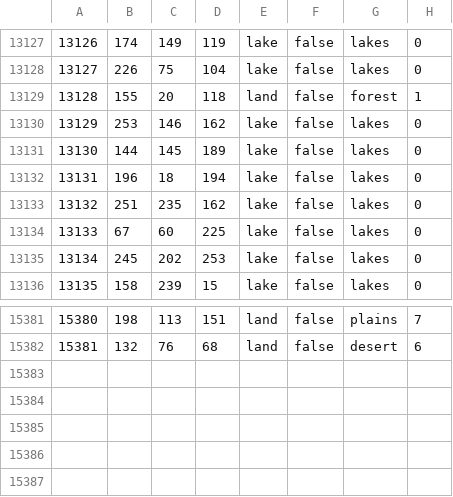
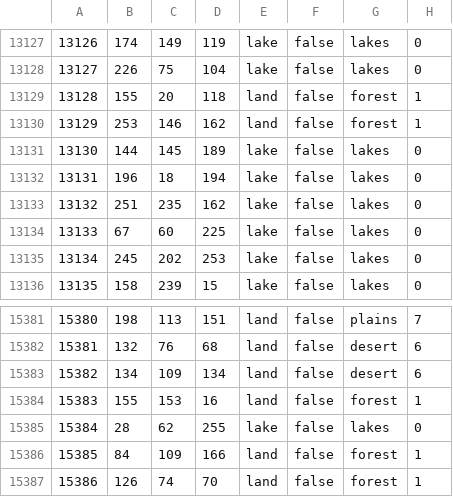
Before and after one commit to Gtym33/Kursach-Himiya, a CSV file: map/definition.csv, drawn as a sheet; only a part is shown, gaps mark what is left out.

```diff
--- a/map/definition.csv
+++ b/map/definition.csv
@@ -13129,3 +13129,3 @@
 13128;155;20;118;land;false;forest;1
-13129;253;146;162;lake;false;lakes;0
+13129;253;146;162;land;false;forest;1
 13130;144;145;189;lake;false;lakes;0
@@ -15382 +15382,6 @@
 15381;132;76;68;land;false;desert;6
+15382;134;109;134;land;false;desert;6
+15383;155;153;16;land;false;forest;1
+15384;28;62;255;lake;false;lakes;0
+15385;84;109;166;land;false;forest;1
+15386;126;74;70;land;false;forest;1
```
Also changed, not shown: 25 other files.
